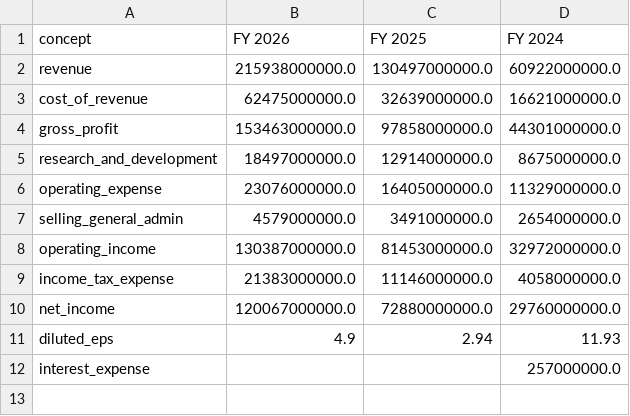
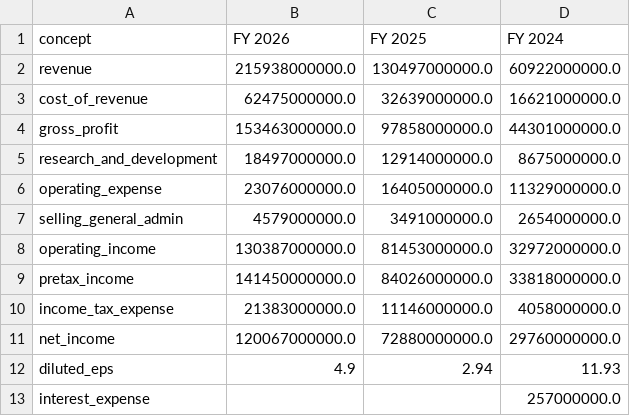
Before and after one commit to disolsons/EquiScale, a CSV file: outputs/NVDA/mapped/income_statement.csv, drawn as a sheet; the diff names each change by its address in the sheet, - before the commit and + after, or states it on an @@ line.

```diff
--- a/outputs/NVDA/mapped/income_statement.csv
+++ b/outputs/NVDA/mapped/income_statement.csv
+row 9: pretax_income | 141450000000.0 | 84026000000.0 | 33818000000.0
```
Also changed, not shown: outputs/AAPL/mapped/income_statement.csv, outputs/TSLA/mapped/income_statement.csv, 20 other files.
